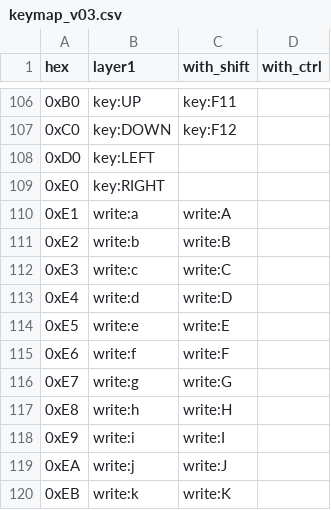
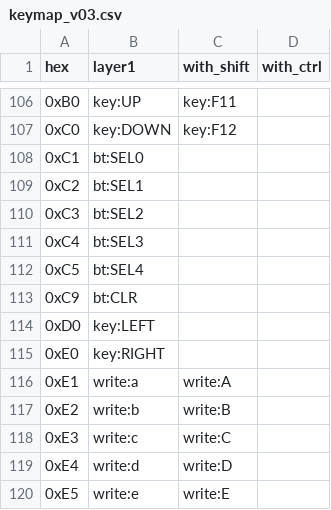
Before and after one commit to toya-mimura/zmk-config-peaky8bit, a CSV file: docs/keymap_v03.csv, drawn as a sheet; only a part is shown, gaps mark what is left out; the shorter side is filled out with more unchanged rows; the diff names each change by its address in the sheet, - before the commit and + after, or states it on an @@ line.

Commit message:
Add Bluetooth selection buttons to keymap
Added new Bluetooth selection buttons to the keymap.

```diff
--- a/docs/keymap_v03.csv
+++ b/docs/keymap_v03.csv
+row 108: 0xC1 | bt:SEL0
+row 109: 0xC2 | bt:SEL1
+row 110: 0xC3 | bt:SEL2
+row 111: 0xC4 | bt:SEL3
+row 112: 0xC5 | bt:SEL4
+row 113: 0xC9 | bt:CLR
```
